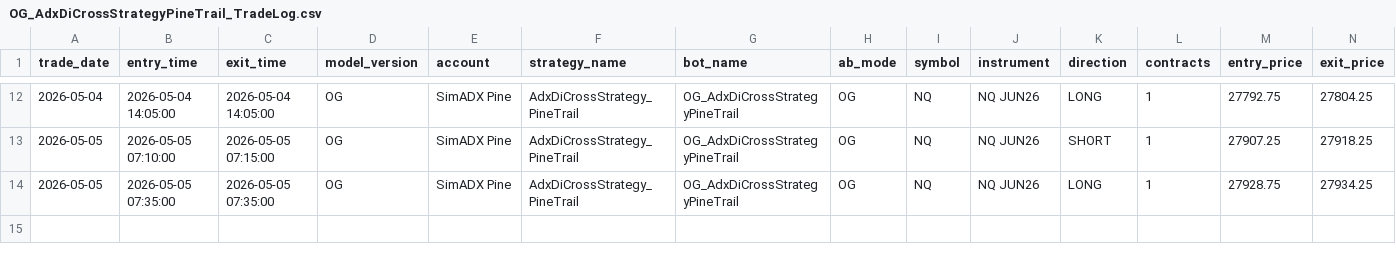
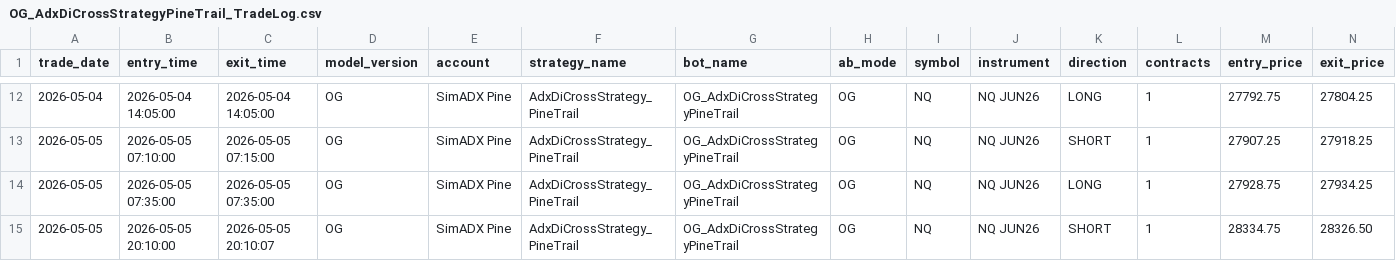
Before and after one commit to DailyLectio/hmm-regime-matrix-models, a CSV file: NT8_Regimes/OG/TradeLog/OG_AdxDiCrossStrategyPineTrail_TradeLog.csv, drawn as a sheet; only a part is shown, gaps mark what is left out; rows hold the shown columns only; the diff names each change by its address in the sheet, - before the commit and + after, or states it on an @@ line.

Commit message:
Automated HMM Regime Matrix backup 2026-05-05 20:30:04

```diff
--- a/NT8_Regimes/OG/TradeLog/OG_AdxDiCrossStrategyPineTrail_TradeLog.csv
+++ b/NT8_Regimes/OG/TradeLog/OG_AdxDiCrossStrategyPineTrail_TradeLog.csv
+row 15: 2026-05-05 | 2026-05-05 20:10:00 | 2026-05-05 20:10:07 | OG | SimADX Pine | AdxDiCrossStrategy_PineTrail | OG_AdxDiCrossStrategyPineTrail | OG | NQ | NQ JUN26 | SHORT | 1 | 28334.75 | 28326.50
```
